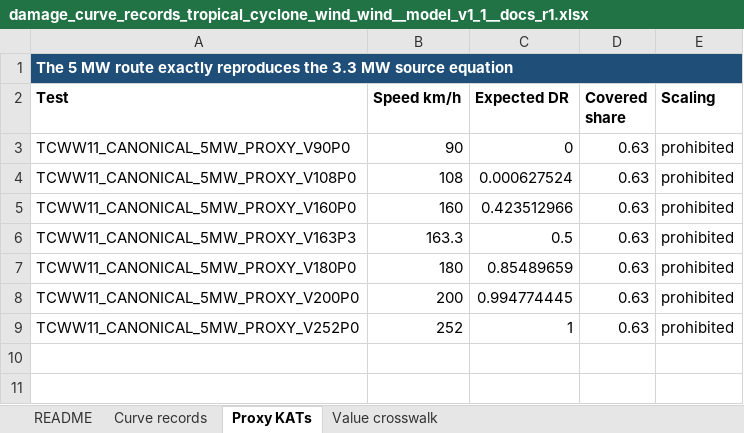
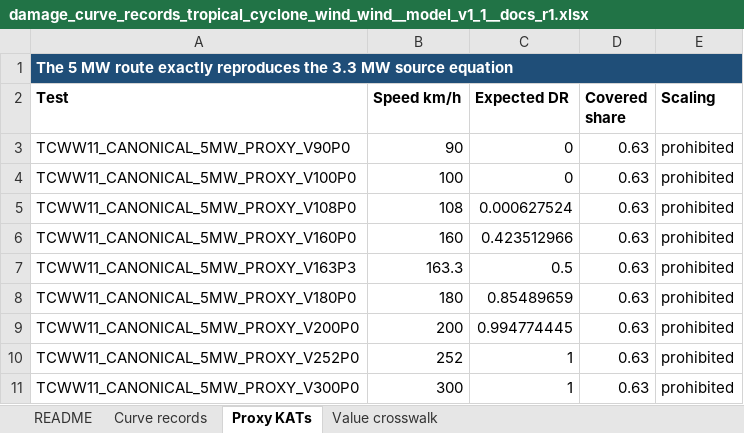
Before and after one commit to aamani-ai/Damage_Modeling, an Excel workbook: docs/cells/tropical_cyclone_wind_wind/proposed/damage_curve_records_tropical_cyclone_wind_wind__model_v1_1__docs_r1.xlsx, sheet Proxy KATs, drawn as a sheet; values as stored, in another font and other column widths than the file's, no borders; the diff names each change by its address in the sheet, - before the commit and + after, or states it on an @@ line.

Commit message:
Govern Hurricane wind proxy range completion

```diff
--- a/docs/cells/tropical_cyclone_wind_wind/proposed/damage_curve_records_tropical_cyclone_wind_wind__model_v1_1__docs_r1.xlsx (sheet Proxy KATs)
+++ b/docs/cells/tropical_cyclone_wind_wind/proposed/damage_curve_records_tropical_cyclone_wind_wind__model_v1_1__docs_r1.xlsx (sheet Proxy KATs)
+row 4: TCWW11_CANONICAL_5MW_PROXY_V100P0 | 100 | 0 | 0.63 | prohibited
+row 11: TCWW11_CANONICAL_5MW_PROXY_V300P0 | 300 | 1 | 0.63 | prohibited
```
Also changed, not shown: 17 other files.
